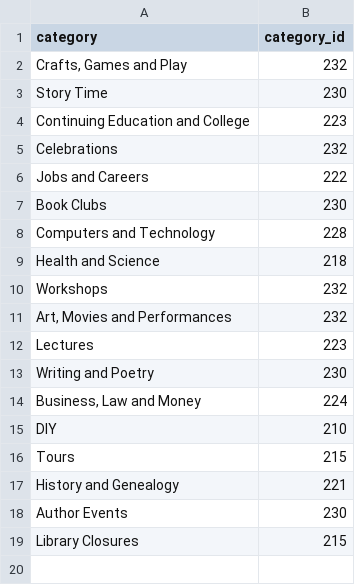
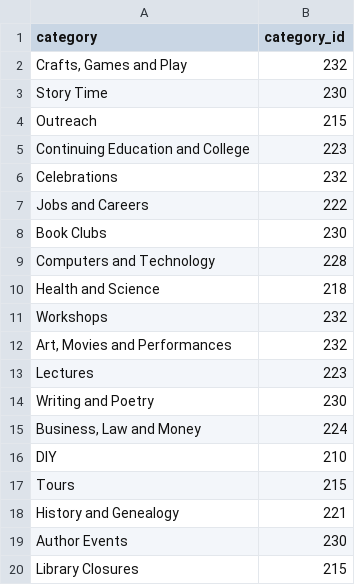
Before and after one commit to migheljackson/CPL_Scrape, a CSV file: categories (1).csv, drawn as a sheet; the diff names each change by its address in the sheet, - before the commit and + after, or states it on an @@ line.

```diff
--- a/categories (1).csv
+++ b/categories (1).csv
+row 4: Outreach | 215
```
Also changed, not shown: 2 other files.
